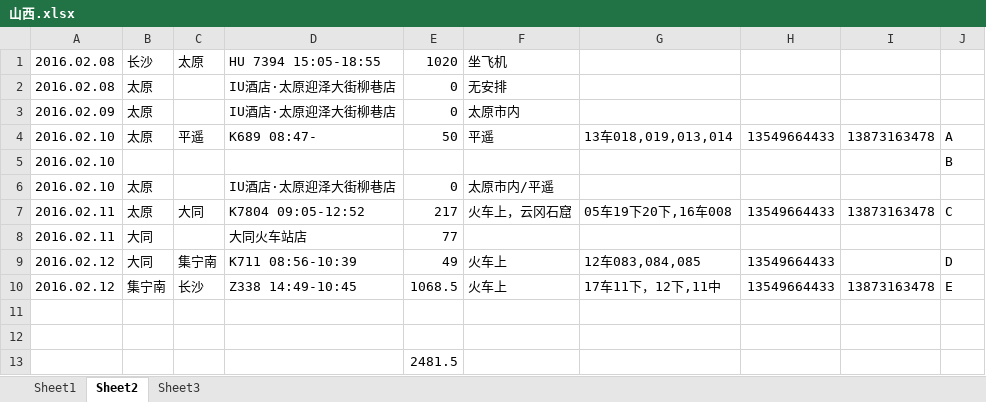
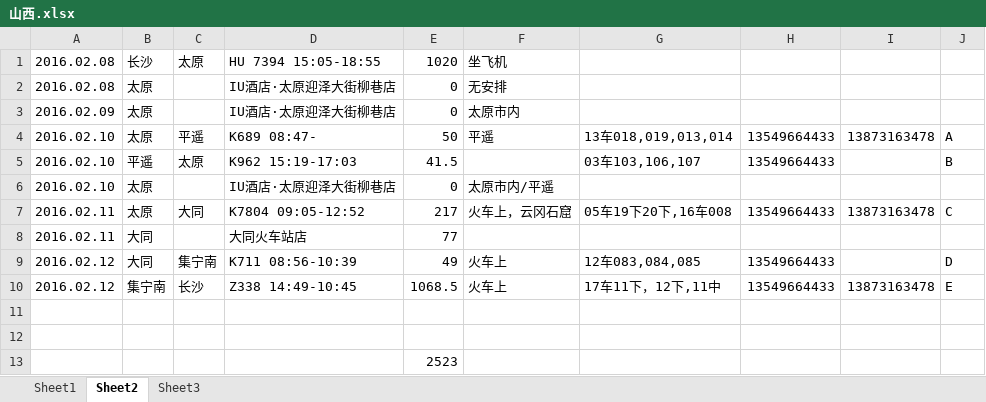
Before and after one commit to cnmud/832588m1pwG22w5t74PT0odv657C7m, an Excel workbook: 我的家/山西.xlsx, sheet Sheet2, drawn as a sheet; values as stored, in another font and other column widths than the file's, no borders; removed rows and columns are numbered as before the commit, all else as after; the diff names each change by its address in the sheet, - before the commit and + after, or states it on an @@ line.

```diff
--- a/我的家/山西.xlsx (sheet Sheet2)
+++ b/我的家/山西.xlsx (sheet Sheet2)
-row 5: 2016.02.10 |  |  |  |  |  |  |  |  | B
+row 5: 2016.02.10 | 平遥 | 太原 | K962 15:19-17:03 | 41.5 |  | 03车103,106,107 | 13549664433 |  | B
-E13: 2481.5
+E13: 2523
```
Also changed, not shown: sheet Sheet3, 1 other file.
